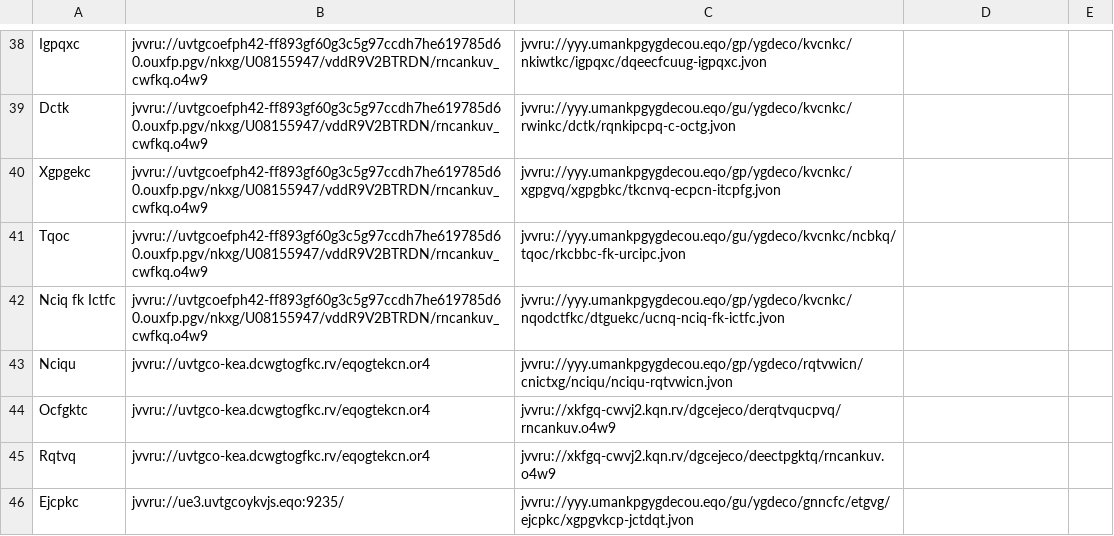
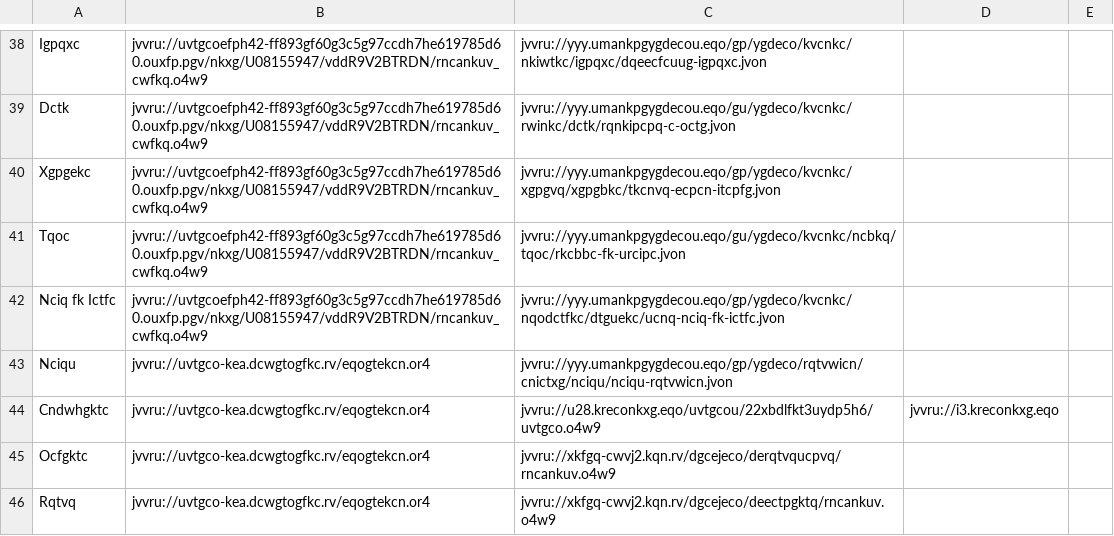
Before and after one commit to andalusianroads/javascript, a CSV file: tv/tv.csv, drawn as a sheet; only a part is shown, gaps mark what is left out; the shorter side is filled out with more unchanged rows.

Commit message:
Update tv.csv

```diff
--- a/tv/tv.csv
+++ b/tv/tv.csv
@@ -43,2 +43,3 @@ Nciq fk Ictfc;jvvru://uvtgcoefph42-ff893gf60g3c5g97ccdh7he619785d60.ouxfp.pgv/nk
 Nciqu;jvvru://uvtgco-kea.dcwgtogfkc.rv/eqogtekcn.or4;jvvru://yyy.umankpgygdecou.eqo/gp/ygdeco/rqtvwicn/cnictxg/nciqu/nciqu-rqtvwicn.jvon
+Cndwhgktc;jvvru://uvtgco-kea.dcwgtogfkc.rv/eqogtekcn.or4;jvvru://u28.kreconkxg.eqo/uvtgcou/22xbdlfkt3uydp5h6/uvtgco.o4w9;jvvru://i3.kreconkxg.eqo
 Ocfgktc;jvvru://uvtgco-kea.dcwgtogfkc.rv/eqogtekcn.or4;jvvru://xkfgq-cwvj2.kqn.rv/dgcejeco/derqtvqucpvq/rncankuv.o4w9
```
